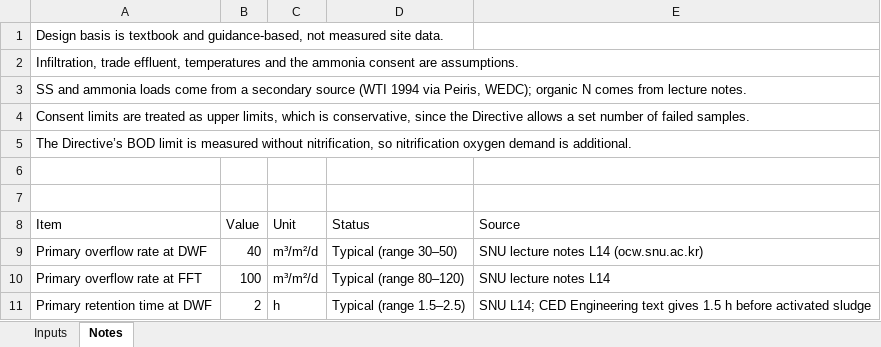
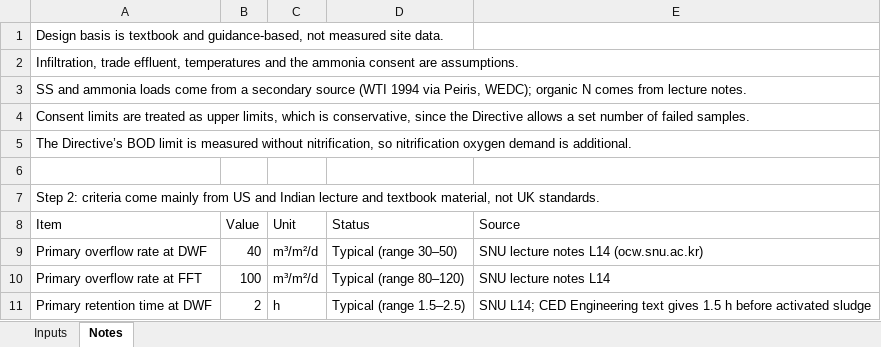
Before and after one commit to Lanster2709/wwtw-design, an Excel workbook: WWTW_Design.xlsx, sheet Notes, drawn as a sheet; only a part is shown; values as stored, in another font and other column widths than the file's, no borders; table styles not drawn; the diff covers the shown part only; the diff names each change by its address in the sheet, - before the commit and + after, or states it on an @@ line.

Commit message:
Add step 3 parameters to notes

```diff
--- a/WWTW_Design.xlsx (sheet Notes)
+++ b/WWTW_Design.xlsx (sheet Notes)
-A7: (empty)
+A7: Step 2: criteria come mainly from US and Indian lecture and textbook material, not UK standards.
```
Also changed, not shown: 29 added rows, 1 edited cell and cell formats elsewhere in this sheet.
